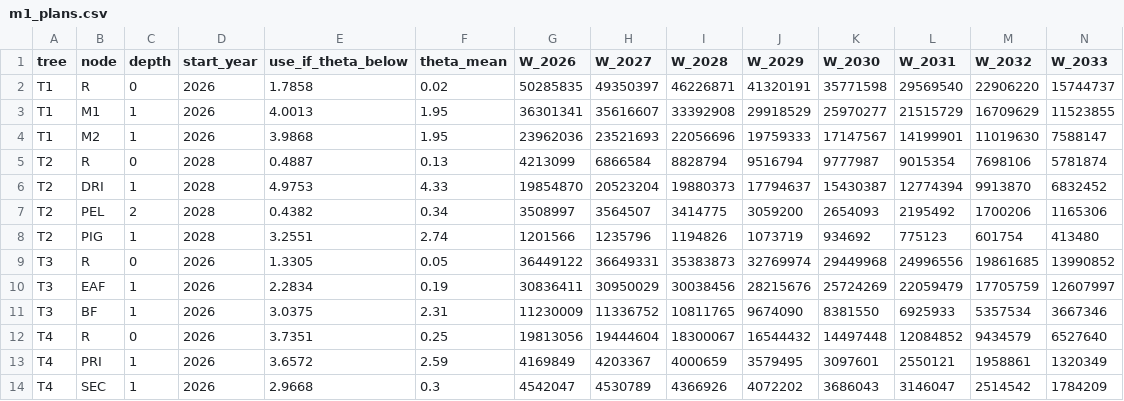
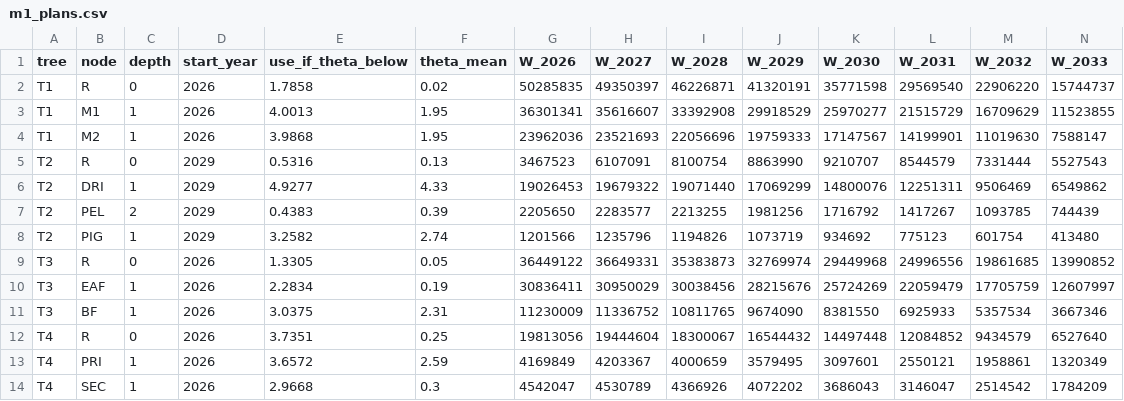
Before and after one commit to nil0y-dey/CBAM, a CSV file: Data/results/m1_plans.csv, drawn as a sheet; only a part is shown; removed rows and columns are numbered as before the commit, all else as after; rows hold the shown columns only; the diff names each change by its address in the sheet, - before the commit and + after, or states it on an @@ line.

```diff
--- a/Data/results/m1_plans.csv
+++ b/Data/results/m1_plans.csv
-row 5: T2 | R | 0 | 2028 | 0.4887 | 0.13 | 4213099 | 6866584 | 8828794 | 9516794 | 9777987 | 9015354 | 7698106 | 5781874
-row 6: T2 | DRI | 1 | 2028 | 4.9753 | 4.33 | 19854870 | 20523204 | 19880373 | 17794637 | 15430387 | 12774394 | 9913870 | 6832452
-row 7: T2 | PEL | 2 | 2028 | 0.4382 | 0.34 | 3508997 | 3564507 | 3414775 | 3059200 | 2654093 | 2195492 | 1700206 | 1165306
+row 5: T2 | R | 0 | 2029 | 0.5316 | 0.13 | 3467523 | 6107091 | 8100754 | 8863990 | 9210707 | 8544579 | 7331444 | 5527543
+row 6: T2 | DRI | 1 | 2029 | 4.9277 | 4.33 | 19026453 | 19679322 | 19071440 | 17069299 | 14800076 | 12251311 | 9506469 | 6549862
+row 7: T2 | PEL | 2 | 2029 | 0.4383 | 0.39 | 2205650 | 2283577 | 2213255 | 1981256 | 1716792 | 1417267 | 1093785 | 744439
-D8 (start_year): 2028
+D8 (start_year): 2029
-E8 (use_if_theta_below): 3.2551
+E8 (use_if_theta_below): 3.2582
```
Also changed, not shown: Data/results/m0_base.csv, Data/results/m0_plans.csv, 5 other files.
